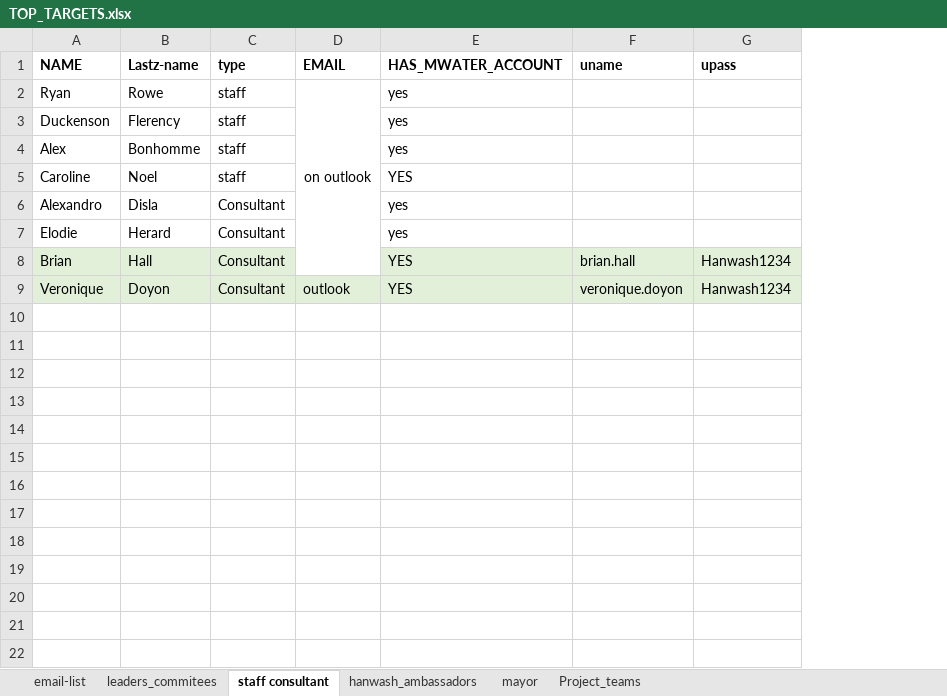
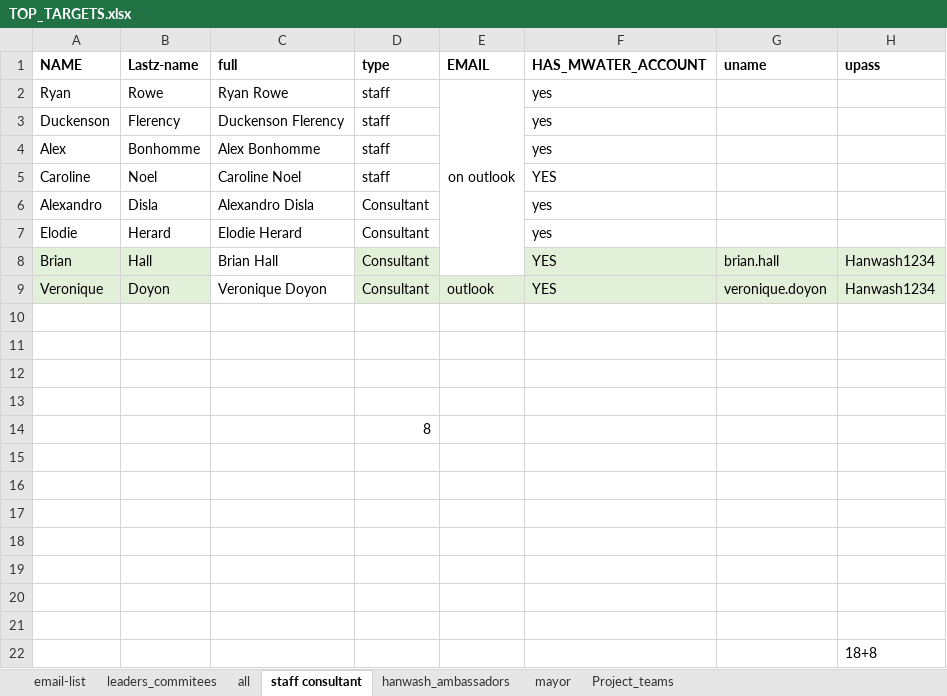
Before and after one commit to AD0791/Hanwash.mwater.dev, an Excel workbook: task/TOP_TARGETS.xlsx, sheet staff consultant, drawn as a sheet; values as stored, in another font and other column widths than the file's, no borders; the diff names each change by its address in the sheet, - before the commit and + after, or states it on an @@ line.

```diff
--- a/task/TOP_TARGETS.xlsx (sheet staff consultant)
+++ b/task/TOP_TARGETS.xlsx (sheet staff consultant)
+sheet tab: all
+column C (full), rows 2-9: Ryan Rowe | Duckenson Flerency | Alex Bonhomme | Caroline Noel | Alexandro Disla | Elodie Herard | Brian Hall | Veronique Doyon
+row 10: (empty)
+row 11: (empty)
+row 12: (empty)
+row 13: (empty)
+row 14:  |  |  | 8
+row 15: (empty)
+row 16: (empty)
+row 17: (empty)
+row 18: (empty)
+row 19: (empty)
+row 20: (empty)
+row 21: (empty)
+row 22:  |  |  |  |  |  |  | 18+8
```
Also changed, not shown: sheet leaders_commitees, sheet mayor, sheet hanwash_ambassadors, sheet Project_teams, contract/Contract_Progression_2425.xlsx, mwater_usage_report/lookup.xlsx, 6 other files.
